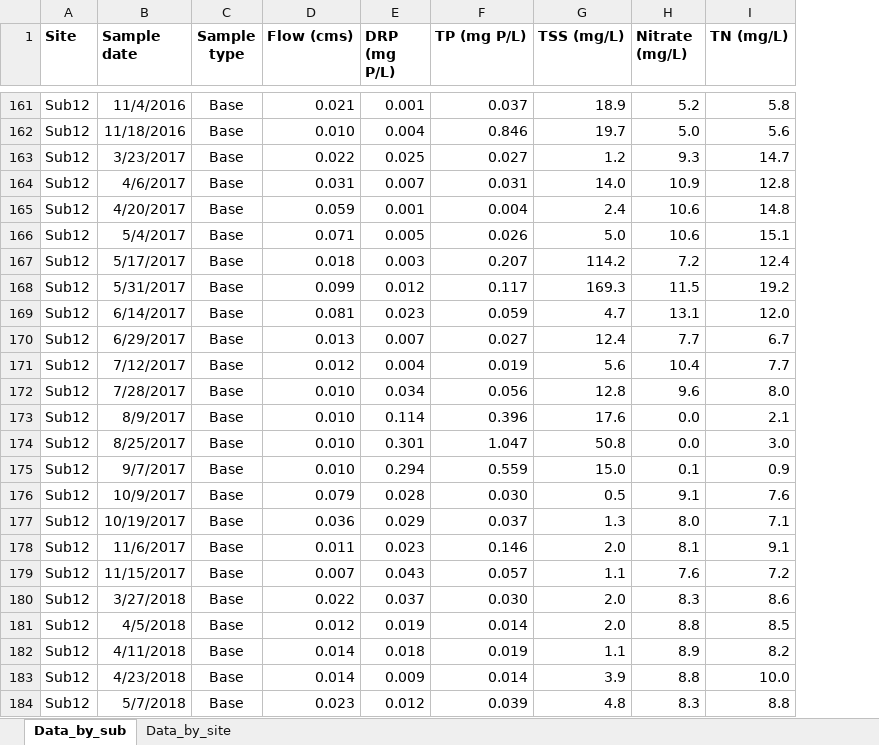
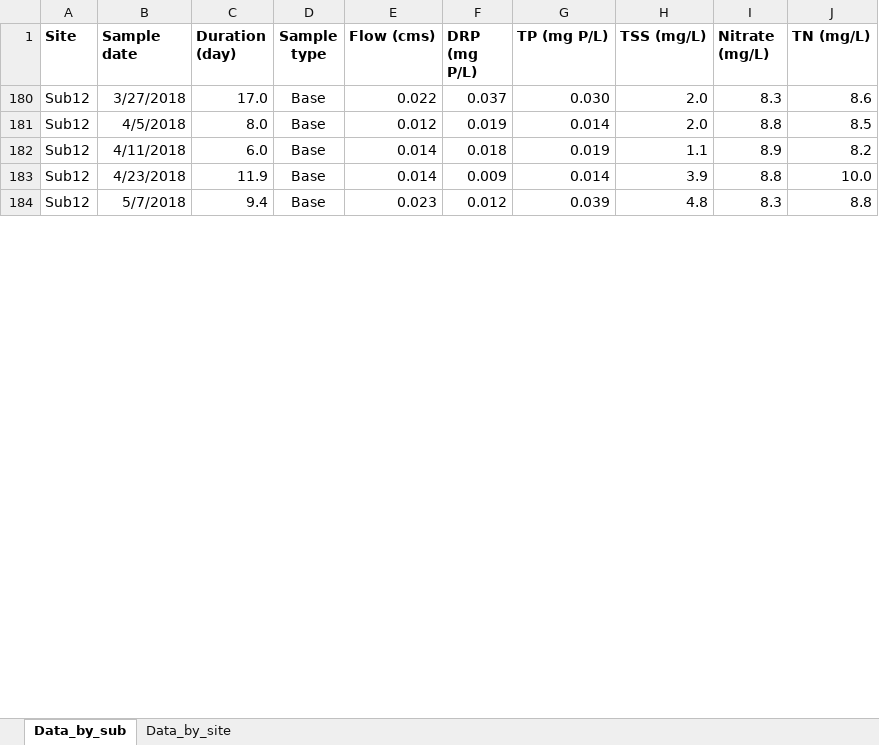
Before and after one commit to jiyeow/jy_project, an Excel workbook: BHL_data.xlsx, sheet Data_by_sub, drawn as a sheet; only a part is shown, gaps mark what is left out; values as stored, in another font and other column widths than the file's, no borders; removed rows and columns are numbered as before the commit, all else as after; the diff covers the shown part only; the diff names each change by its address in the sheet, - before the commit and + after, or states it on an @@ line.

Commit message:
upload corrected raw input file

```diff
--- a/BHL_data.xlsx (sheet Data_by_sub)
+++ b/BHL_data.xlsx (sheet Data_by_sub)
+column C (Duration (day)), rows 180-184: 17.0 | 8.0 | 6.0 | 11.9 | 9.4
-row 161: Sub12 | 11/4/2016 | Base | 0.021 | 0.001 | 0.037 | 18.9 | 5.2 | 5.8
-row 162: Sub12 | 11/18/2016 | Base | 0.010 | 0.004 | 0.846 | 19.7 | 5.0 | 5.6
-row 163: Sub12 | 3/23/2017 | Base | 0.022 | 0.025 | 0.027 | 1.2 | 9.3 | 14.7
-row 164: Sub12 | 4/6/2017 | Base | 0.031 | 0.007 | 0.031 | 14.0 | 10.9 | 12.8
-row 165: Sub12 | 4/20/2017 | Base | 0.059 | 0.001 | 0.004 | 2.4 | 10.6 | 14.8
-row 166: Sub12 | 5/4/2017 | Base | 0.071 | 0.005 | 0.026 | 5.0 | 10.6 | 15.1
-row 167: Sub12 | 5/17/2017 | Base | 0.018 | 0.003 | 0.207 | 114.2 | 7.2 | 12.4
-row 168: Sub12 | 5/31/2017 | Base | 0.099 | 0.012 | 0.117 | 169.3 | 11.5 | 19.2
-row 169: Sub12 | 6/14/2017 | Base | 0.081 | 0.023 | 0.059 | 4.7 | 13.1 | 12.0
-row 170: Sub12 | 6/29/2017 | Base | 0.013 | 0.007 | 0.027 | 12.4 | 7.7 | 6.7
-row 171: Sub12 | 7/12/2017 | Base | 0.012 | 0.004 | 0.019 | 5.6 | 10.4 | 7.7
-row 172: Sub12 | 7/28/2017 | Base | 0.010 | 0.034 | 0.056 | 12.8 | 9.6 | 8.0
-row 173: Sub12 | 8/9/2017 | Base | 0.010 | 0.114 | 0.396 | 17.6 | 0.0 | 2.1
-row 174: Sub12 | 8/25/2017 | Base | 0.010 | 0.301 | 1.047 | 50.8 | 0.0 | 3.0
-row 175: Sub12 | 9/7/2017 | Base | 0.010 | 0.294 | 0.559 | 15.0 | 0.1 | 0.9
-row 176: Sub12 | 10/9/2017 | Base | 0.079 | 0.028 | 0.030 | 0.5 | 9.1 | 7.6
-row 177: Sub12 | 10/19/2017 | Base | 0.036 | 0.029 | 0.037 | 1.3 | 8.0 | 7.1
-row 178: Sub12 | 11/6/2017 | Base | 0.011 | 0.023 | 0.146 | 2.0 | 8.1 | 9.1
-row 179: Sub12 | 11/15/2017 | Base | 0.007 | 0.043 | 0.057 | 1.1 | 7.6 | 7.2
```
Also changed, not shown: 114 removed rows and 77 hidden or unhidden rows elsewhere in this sheet, hidden cells.
